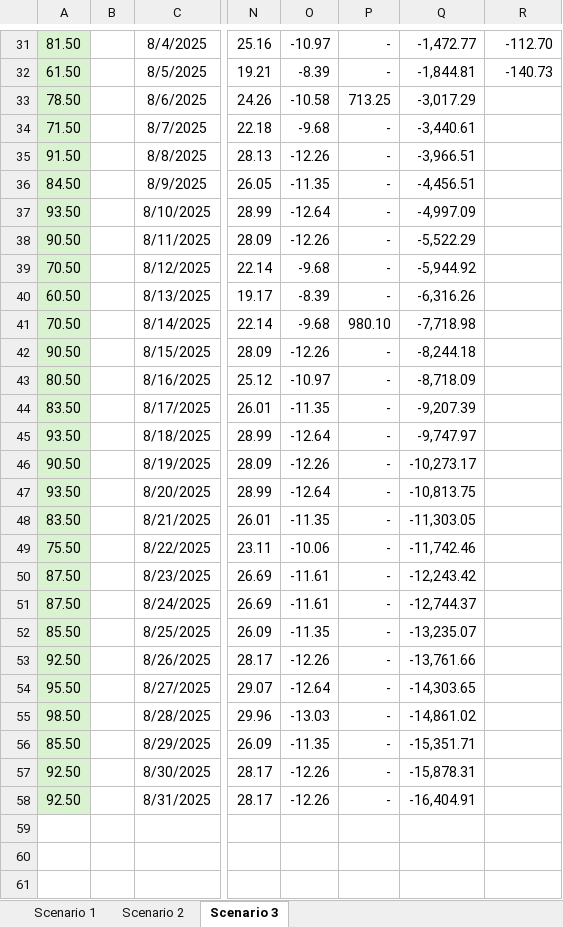
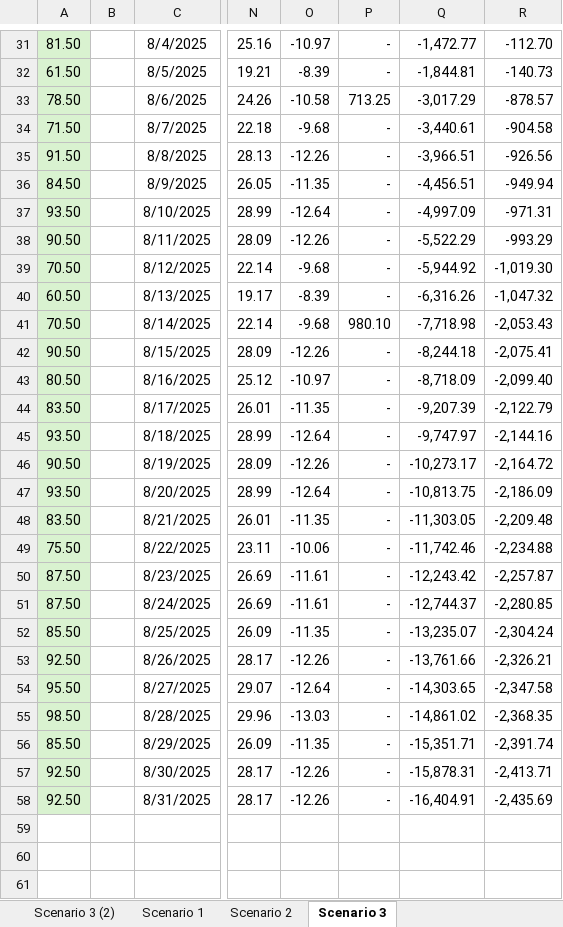
Before and after one commit to trainosoft/energy-tariff-calculation-engine-service, an Excel workbook: rules/terrifs/DVC/03_DVC Tariff Calculation_Jharkand_LT Commercial.xlsx, sheet Scenario 3, drawn as a sheet; only a part is shown, gaps mark what is left out; values as stored, in another font and other column widths than the file's, no borders; the diff names each change by its address in the sheet, - before the commit and + after, or states it on an @@ line.

```diff
--- a/rules/terrifs/DVC/03_DVC Tariff Calculation_Jharkand_LT Commercial.xlsx (sheet Scenario 3)
+++ b/rules/terrifs/DVC/03_DVC Tariff Calculation_Jharkand_LT Commercial.xlsx (sheet Scenario 3)
+sheet tab: Scenario 3 (2)
-R33: (empty)
+R33: -878.57
-R34: (empty)
+R34: -904.58
-R35: (empty)
+R35: -926.56
-R36: (empty)
+R36: -949.94
-R37: (empty)
+R37: -971.31
-R38: (empty)
+R38: -993.29
-R39: (empty)
+R39: -1,019.30
-R40: (empty)
+R40: -1,047.32
-R41: (empty)
+R41: -2,053.43
-R42: (empty)
+R42: -2,075.41
-R43: (empty)
+R43: -2,099.40
-R44: (empty)
+R44: -2,122.79
-R45: (empty)
+R45: -2,144.16
-R46: (empty)
+R46: -2,164.72
-R47: (empty)
+R47: -2,186.09
-R48: (empty)
+R48: -2,209.48
-R49: (empty)
+R49: -2,234.88
-R50: (empty)
+R50: -2,257.87
-R51: (empty)
+R51: -2,280.85
-R52: (empty)
+R52: -2,304.24
-R53: (empty)
+R53: -2,326.21
-R54: (empty)
+R54: -2,347.58
-R55: (empty)
+R55: -2,368.35
-R56: (empty)
+R56: -2,391.74
-R57: (empty)
+R57: -2,413.71
-R58: (empty)
+R58: -2,435.69
```
Also changed, not shown: 5 other files.
